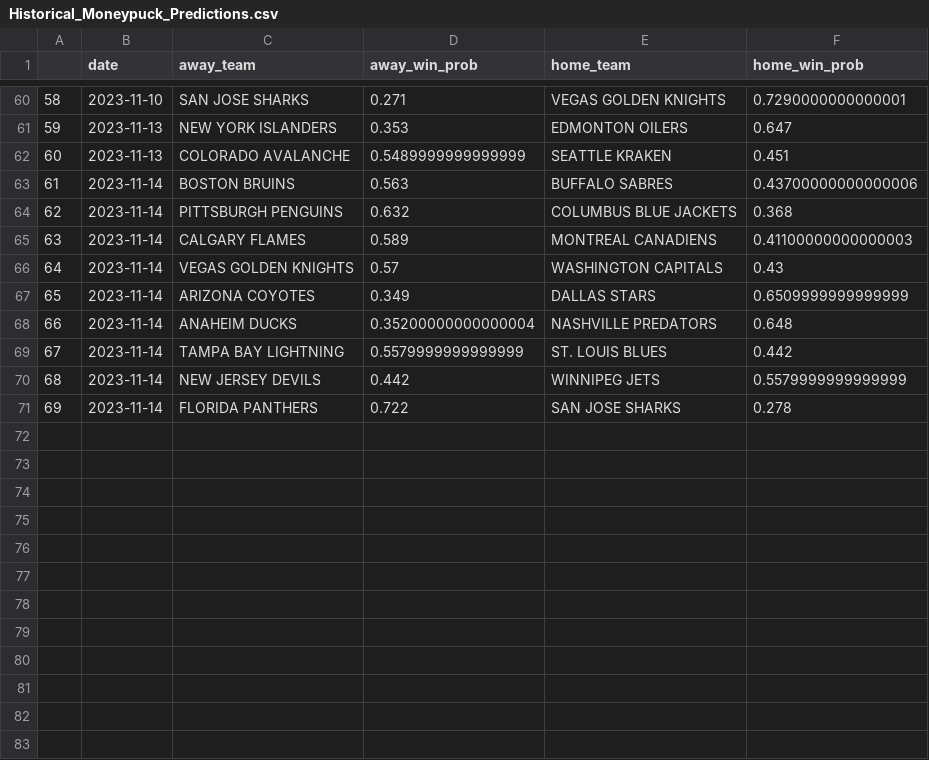
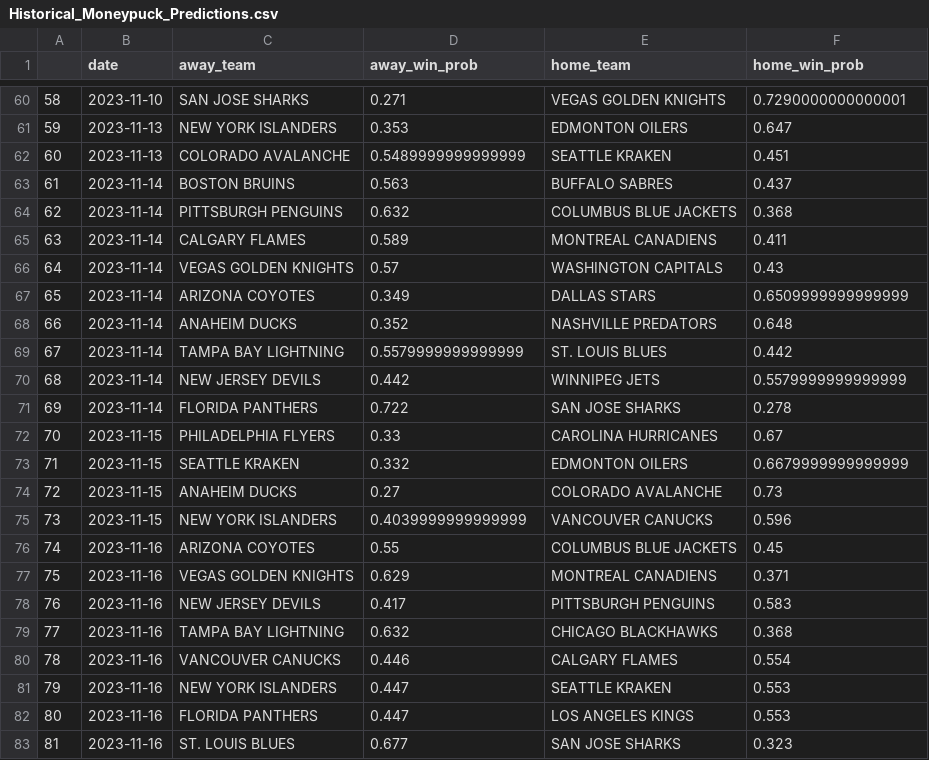
Before and after one commit to traskcon/NHL-Predictions, a CSV file: Historical_Moneypuck_Predictions.csv, drawn as a sheet; only a part is shown, gaps mark what is left out.

```diff
--- a/Historical_Moneypuck_Predictions.csv
+++ b/Historical_Moneypuck_Predictions.csv
@@ -62,8 +62,8 @@
 60,2023-11-13,COLORADO AVALANCHE,0.5489999999999999,SEATTLE KRAKEN,0.451
-61,2023-11-14,BOSTON BRUINS,0.563,BUFFALO SABRES,0.43700000000000006
+61,2023-11-14,BOSTON BRUINS,0.563,BUFFALO SABRES,0.437
 62,2023-11-14,PITTSBURGH PENGUINS,0.632,COLUMBUS BLUE JACKETS,0.368
-63,2023-11-14,CALGARY FLAMES,0.589,MONTREAL CANADIENS,0.41100000000000003
+63,2023-11-14,CALGARY FLAMES,0.589,MONTREAL CANADIENS,0.411
 64,2023-11-14,VEGAS GOLDEN KNIGHTS,0.57,WASHINGTON CAPITALS,0.43
 65,2023-11-14,ARIZONA COYOTES,0.349,DALLAS STARS,0.6509999999999999
-66,2023-11-14,ANAHEIM DUCKS,0.35200000000000004,NASHVILLE PREDATORS,0.648
+66,2023-11-14,ANAHEIM DUCKS,0.352,NASHVILLE PREDATORS,0.648
 67,2023-11-14,TAMPA BAY LIGHTNING,0.5579999999999999,ST. LOUIS BLUES,0.442
@@ -71 +71,13 @@
 69,2023-11-14,FLORIDA PANTHERS,0.722,SAN JOSE SHARKS,0.278
+70,2023-11-15,PHILADELPHIA FLYERS,0.33,CAROLINA HURRICANES,0.67
+71,2023-11-15,SEATTLE KRAKEN,0.332,EDMONTON OILERS,0.6679999999999999
+72,2023-11-15,ANAHEIM DUCKS,0.27,COLORADO AVALANCHE,0.73
+73,2023-11-15,NEW YORK ISLANDERS,0.4039999999999999,VANCOUVER CANUCKS,0.596
+74,2023-11-16,ARIZONA COYOTES,0.55,COLUMBUS BLUE JACKETS,0.45
+75,2023-11-16,VEGAS GOLDEN KNIGHTS,0.629,MONTREAL CANADIENS,0.371
+76,2023-11-16,NEW JERSEY DEVILS,0.417,PITTSBURGH PENGUINS,0.583
+77,2023-11-16,TAMPA BAY LIGHTNING,0.632,CHICAGO BLACKHAWKS,0.368
+78,2023-11-16,VANCOUVER CANUCKS,0.446,CALGARY FLAMES,0.554
+79,2023-11-16,NEW YORK ISLANDERS,0.447,SEATTLE KRAKEN,0.553
+80,2023-11-16,FLORIDA PANTHERS,0.447,LOS ANGELES KINGS,0.553
+81,2023-11-16,ST. LOUIS BLUES,0.677,SAN JOSE SHARKS,0.323
```
Also changed, not shown: Game_Outcomes.csv, Historical_Odds.csv.
